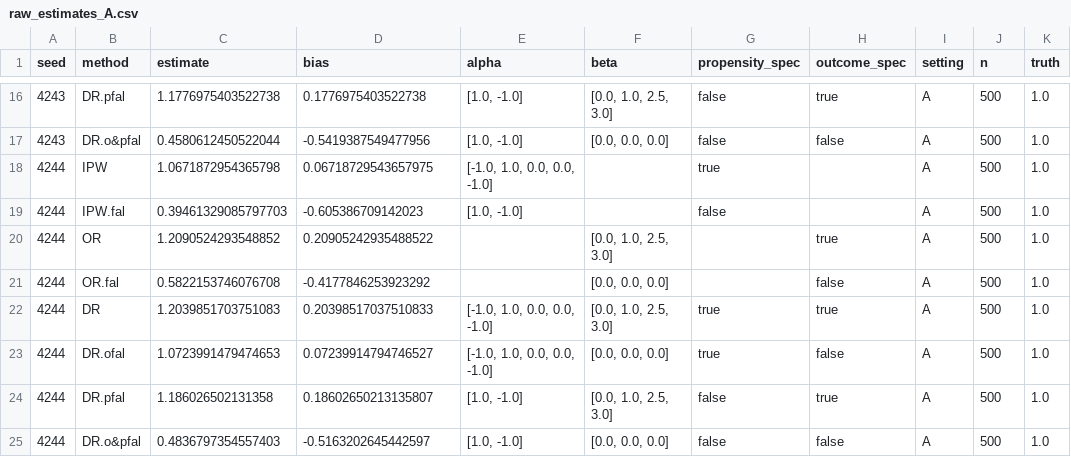
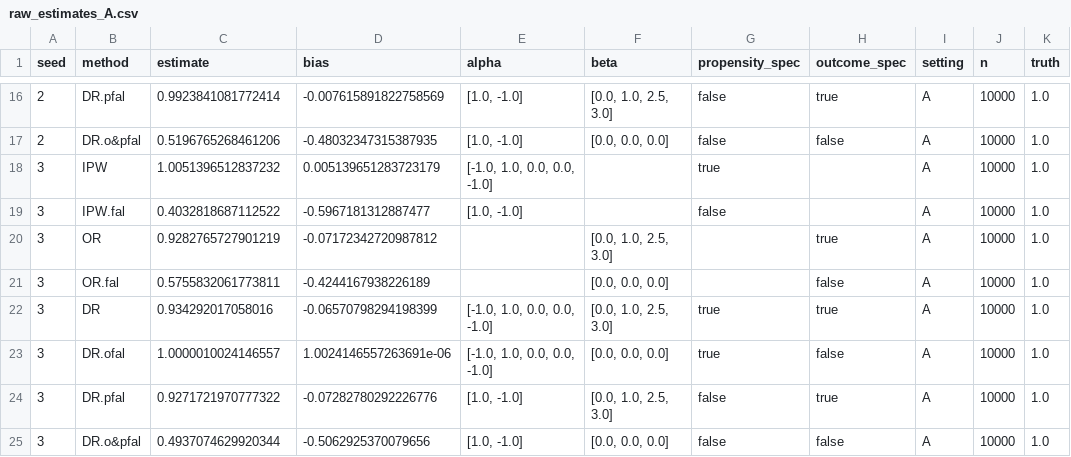
Before and after one commit to xiaoyu0716/607proj3, a CSV file: results/raw_estimates_A.csv, drawn as a sheet; only a part is shown, gaps mark what is left out; the diff covers the shown part only.

```diff
--- a/results/raw_estimates_A.csv
+++ b/results/raw_estimates_A.csv
@@ -16,10 +16,10 @@ seed,method,estimate,bias,alpha,beta,propensity_spec,outcome_spec,setting,n,trut
-4243,DR.pfal,1.1776975403522738,0.1776975403522738,"[1.0, -1.0]","[0.0, 1.0, 2.5, 3.0]",false,true,A,500,1.0
-4243,DR.o&pfal,0.4580612450522044,-0.5419387549477956,"[1.0, -1.0]","[0.0, 0.0, 0.0]",false,false,A,500,1.0
-4244,IPW,1.0671872954365798,0.06718729543657975,"[-1.0, 1.0, 0.0, 0.0, -1.0]",,true,,A,500,1.0
-4244,IPW.fal,0.39461329085797703,-0.605386709142023,"[1.0, -1.0]",,false,,A,500,1.0
-4244,OR,1.2090524293548852,0.20905242935488522,,"[0.0, 1.0, 2.5, 3.0]",,true,A,500,1.0
-4244,OR.fal,0.5822153746076708,-0.4177846253923292,,"[0.0, 0.0, 0.0]",,false,A,500,1.0
-4244,DR,1.2039851703751083,0.20398517037510833,"[-1.0, 1.0, 0.0, 0.0, -1.0]","[0.0, 1.0, 2.5, 3.0]",true,true,A,500,1.0
-4244,DR.ofal,1.0723991479474653,0.07239914794746527,"[-1.0, 1.0, 0.0, 0.0, -1.0]","[0.0, 0.0, 0.0]",true,false,A,500,1.0
-4244,DR.pfal,1.186026502131358,0.18602650213135807,"[1.0, -1.0]","[0.0, 1.0, 2.5, 3.0]",false,true,A,500,1.0
-4244,DR.o&pfal,0.4836797354557403,-0.5163202645442597,"[1.0, -1.0]","[0.0, 0.0, 0.0]",false,false,A,500,1.0
+2,DR.pfal,0.9923841081772414,-0.007615891822758569,"[1.0, -1.0]","[0.0, 1.0, 2.5, 3.0]",false,true,A,10000,1.0
+2,DR.o&pfal,0.5196765268461206,-0.48032347315387935,"[1.0, -1.0]","[0.0, 0.0, 0.0]",false,false,A,10000,1.0
+3,IPW,1.0051396512837232,0.005139651283723179,"[-1.0, 1.0, 0.0, 0.0, -1.0]",,true,,A,10000,1.0
+3,IPW.fal,0.4032818687112522,-0.5967181312887477,"[1.0, -1.0]",,false,,A,10000,1.0
+3,OR,0.9282765727901219,-0.07172342720987812,,"[0.0, 1.0, 2.5, 3.0]",,true,A,10000,1.0
+3,OR.fal,0.5755832061773811,-0.4244167938226189,,"[0.0, 0.0, 0.0]",,false,A,10000,1.0
+3,DR,0.934292017058016,-0.06570798294198399,"[-1.0, 1.0, 0.0, 0.0, -1.0]","[0.0, 1.0, 2.5, 3.0]",true,true,A,10000,1.0
+3,DR.ofal,1.0000010024146557,1.0024146557263691e-06,"[-1.0, 1.0, 0.0, 0.0, -1.0]","[0.0, 0.0, 0.0]",true,false,A,10000,1.0
+3,DR.pfal,0.9271721970777322,-0.07282780292226776,"[1.0, -1.0]","[0.0, 1.0, 2.5, 3.0]",false,true,A,10000,1.0
+3,DR.o&pfal,0.4937074629920344,-0.5062925370079656,"[1.0, -1.0]","[0.0, 0.0, 0.0]",false,false,A,10000,1.0
```
Also changed, not shown: 56 edited cells elsewhere in this file, results/metrics_A.csv, 20 other files.
